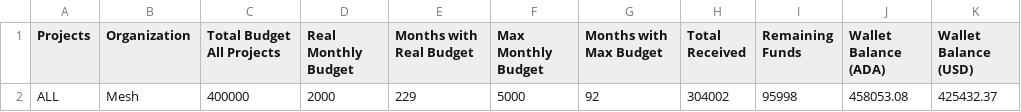
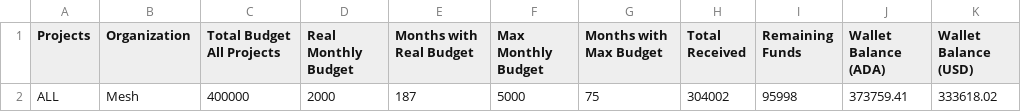
Before and after one commit to Andre-Diamond/proposal-tracker-template, a CSV file: data/global_financials.csv, drawn as a sheet.

```diff
--- a/data/global_financials.csv
+++ b/data/global_financials.csv
@@ -1,2 +1,2 @@
 Projects,Organization,Total Budget All Projects,Real Monthly Budget,Months with Real Budget,Max Monthly Budget,Months with Max Budget,Total Received,Remaining Funds,Wallet Balance (ADA),Wallet Balance (USD)
-ALL,Mesh,400000,2000,229,5000,92,304002,95998,458053.08,425432.37
+ALL,Mesh,400000,2000,187,5000,75,304002,95998,373759.41,333618.02
```
